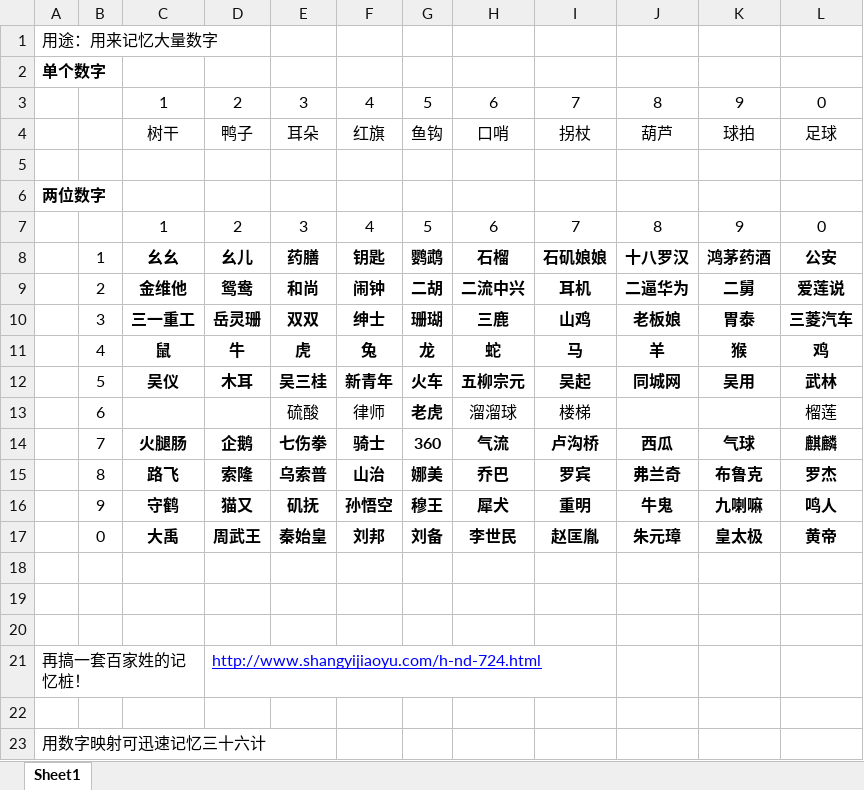
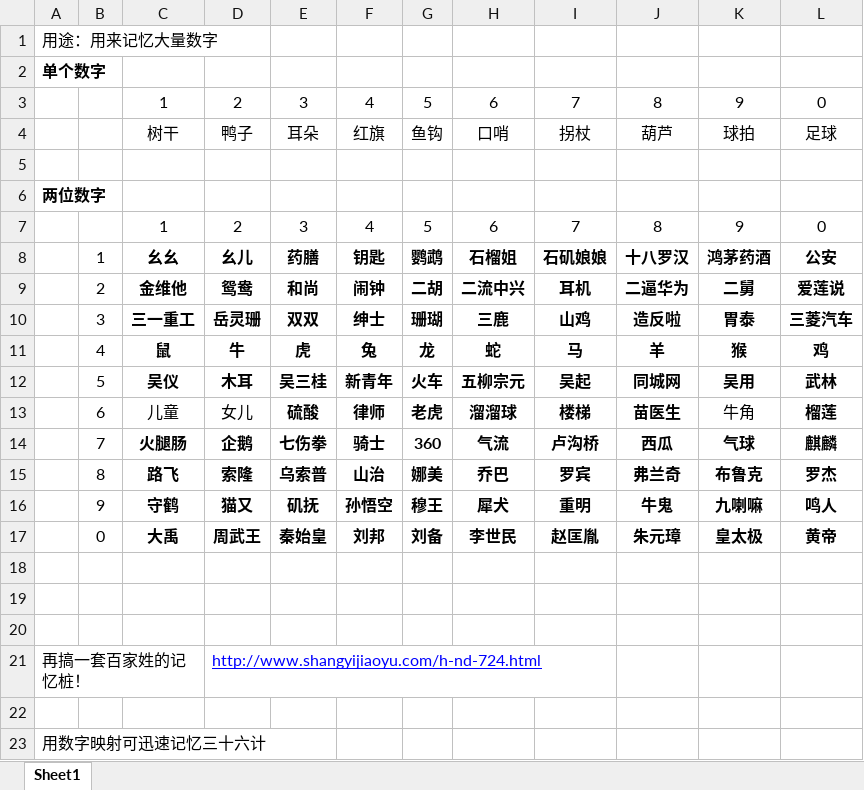
Before and after one commit to YinChao126/MagicMemory, an Excel workbook: 编码/数字矩阵映射.xlsx, sheet Sheet1, drawn as a sheet; values as stored, in another font and other column widths than the file's, no borders; the diff names each change by its address in the sheet, - before the commit and + after, or states it on an @@ line.

Commit message:
优化数字映射

```diff
--- a/编码/数字矩阵映射.xlsx (sheet Sheet1)
+++ b/编码/数字矩阵映射.xlsx (sheet Sheet1)
-H8: 石榴
+H8: 石榴姐
-J10: 老板娘
+J10: 造反啦
-C13: (empty)
+C13: 儿童
-D13: (empty)
+D13: 女儿
-E13:F13 bold: off
+E13:F13 bold: on
-H13:I13 bold: off
+H13:I13 bold: on
-J13: (empty)
+J13: 苗医生
-K13: (empty)
+K13: 牛角
-L13 bold: off
+L13 bold: on
```
